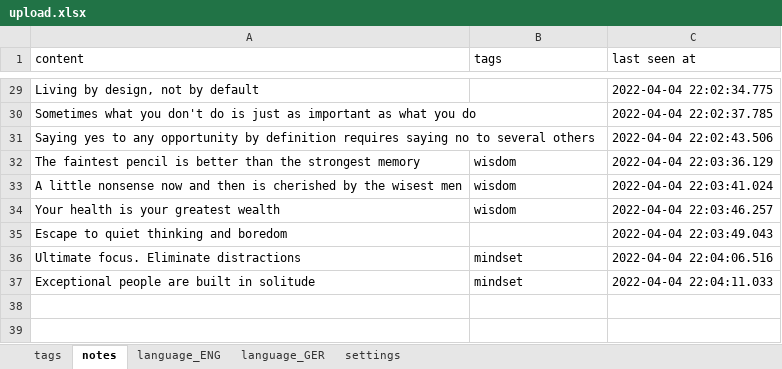
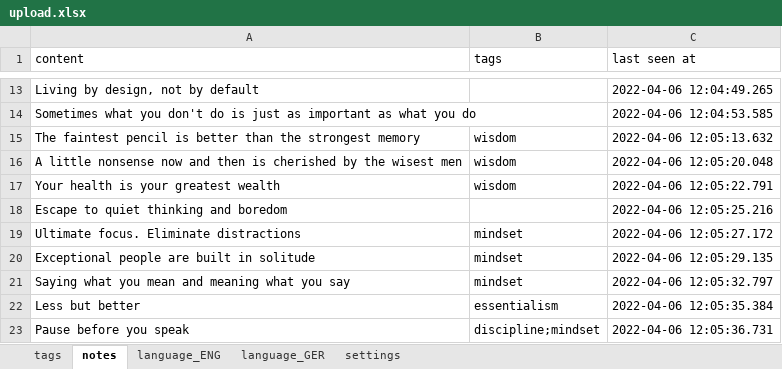
Before and after one commit to ArzamastsevOleksandr/booster-command-line, an Excel workbook: upload.xlsx, sheet notes, drawn as a sheet; only a part is shown, gaps mark what is left out; values as stored, in another font and other column widths than the file's, no borders; removed rows and columns are numbered as before the commit, all else as after; the diff covers the shown part only; the diff names each change by its address in the sheet, - before the commit and + after, or states it on an @@ line.

Commit message:
feat: (notes-service) update note

```diff
--- a/upload.xlsx (sheet notes)
+++ b/upload.xlsx (sheet notes)
-C13 (last seen at): 2022-04-04 22:02:34.775
+C13 (last seen at): 2022-04-06 12:04:49.265
-C14 (last seen at): 2022-04-04 22:02:37.785
+C14 (last seen at): 2022-04-06 12:04:53.585
-row 31: Saying yes to any opportunity by definition requires saying no to several others |  | 2022-04-04 22:02:43.506
-C15 (last seen at): 2022-04-04 22:03:36.129
+C15 (last seen at): 2022-04-06 12:05:13.632
-C16 (last seen at): 2022-04-04 22:03:41.024
+C16 (last seen at): 2022-04-06 12:05:20.048
-C17 (last seen at): 2022-04-04 22:03:46.257
+C17 (last seen at): 2022-04-06 12:05:22.791
-C18 (last seen at): 2022-04-04 22:03:49.043
+C18 (last seen at): 2022-04-06 12:05:25.216
-C19 (last seen at): 2022-04-04 22:04:06.516
+C19 (last seen at): 2022-04-06 12:05:27.172
-C20 (last seen at): 2022-04-04 22:04:11.033
+C20 (last seen at): 2022-04-06 12:05:29.135
+row 21: Saying what you mean and meaning what you say | mindset | 2022-04-06 12:05:32.797
+row 22: Less but better | essentialism | 2022-04-06 12:05:35.384
+row 23: Pause before you speak | discipline;mindset | 2022-04-06 12:05:36.731
```
Also changed, not shown: 1 added row, 17 removed rows and 10 edited cells elsewhere in this sheet, sheet language_ENG, 7 other files.
